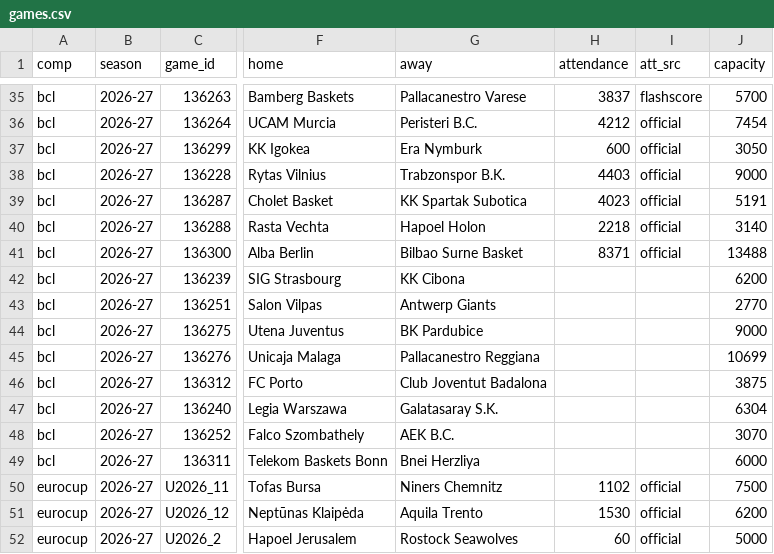
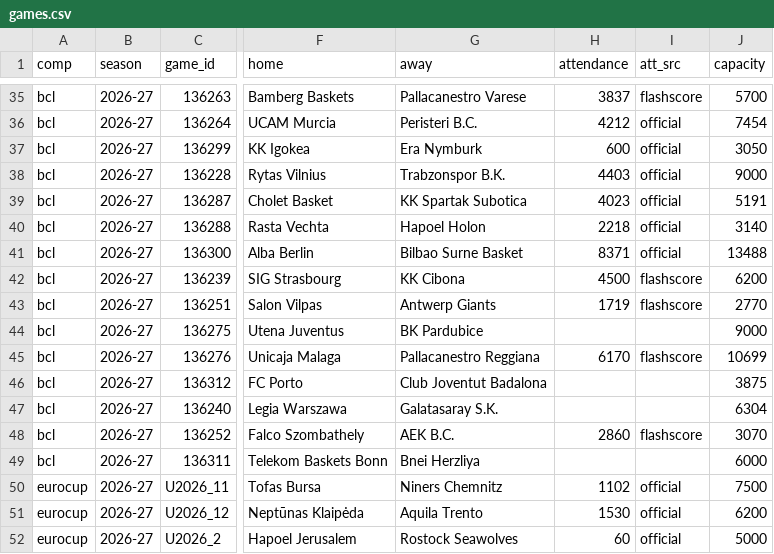
Before and after one commit to Smogikas/EUattendance, a CSV file: data/2026-27/games.csv, drawn as a sheet; only a part is shown, gaps mark what is left out; the diff names each change by its address in the sheet, - before the commit and + after, or states it on an @@ line.

```diff
--- a/data/2026-27/games.csv
+++ b/data/2026-27/games.csv
-H42 (attendance): (empty)
+H42 (attendance): 4500
-I42:I43 (att_src): (empty)
+I42:I43 (att_src): flashscore
-H43 (attendance): (empty)
+H43 (attendance): 1719
-H45 (attendance): (empty)
+H45 (attendance): 6170
-I45 (att_src): (empty)
+I45 (att_src): flashscore
-H48 (attendance): (empty)
+H48 (attendance): 2860
-I48 (att_src): (empty)
+I48 (att_src): flashscore
```
Also changed, not shown: data/2026-27/season_tables.csv, 2 other files.
